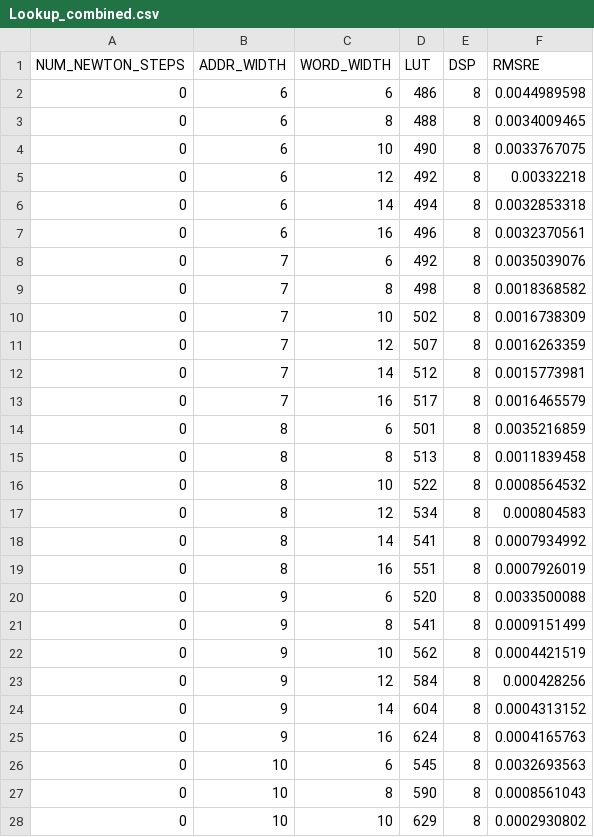
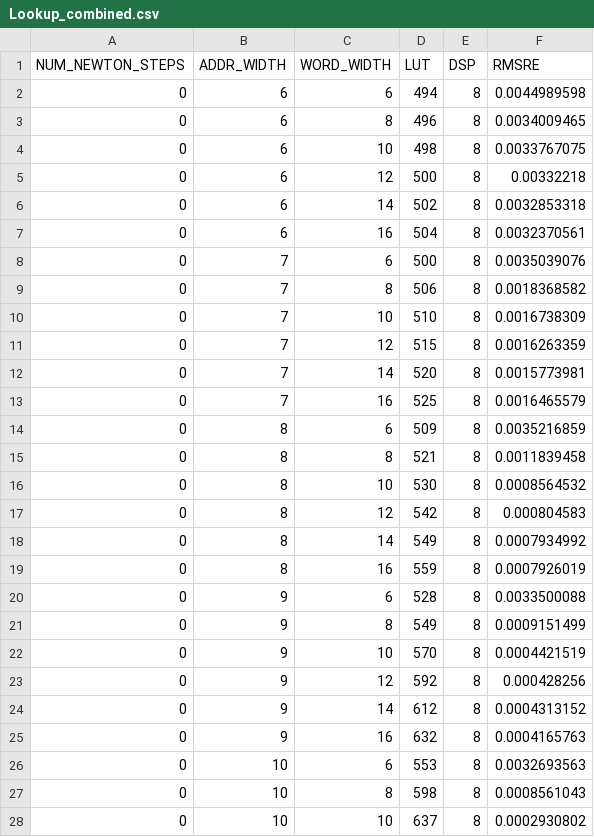
Before and after one commit to tborni/master_thesis_code_fixed, a CSV file: evaluation/layernorm/method_sweep/data_combined/Lookup_combined.csv, drawn as a sheet; only a part is shown; the diff covers the shown part only.

```diff
--- a/evaluation/layernorm/method_sweep/data_combined/Lookup_combined.csv
+++ b/evaluation/layernorm/method_sweep/data_combined/Lookup_combined.csv
@@ -1,28 +1,28 @@
 NUM_NEWTON_STEPS,ADDR_WIDTH,WORD_WIDTH,LUT,DSP,RMSRE
-0,6,6,486,8,0.0044989598
-0,6,8,488,8,0.0034009465
-0,6,10,490,8,0.0033767075
-0,6,12,492,8,0.00332218
-0,6,14,494,8,0.0032853318
-0,6,16,496,8,0.0032370561
-0,7,6,492,8,0.0035039076
-0,7,8,498,8,0.0018368582
-0,7,10,502,8,0.0016738309
-0,7,12,507,8,0.0016263359
-0,7,14,512,8,0.0015773981
-0,7,16,517,8,0.0016465579
-0,8,6,501,8,0.0035216859
-0,8,8,513,8,0.0011839458
-0,8,10,522,8,0.0008564532
-0,8,12,534,8,0.000804583
-0,8,14,541,8,0.0007934992
-0,8,16,551,8,0.0007926019
-0,9,6,520,8,0.0033500088
-0,9,8,541,8,0.0009151499
-0,9,10,562,8,0.0004421519
-0,9,12,584,8,0.000428256
-0,9,14,604,8,0.0004313152
-0,9,16,624,8,0.0004165763
-0,10,6,545,8,0.0032693563
-0,10,8,590,8,0.0008561043
-0,10,10,629,8,0.0002930802
+0,6,6,494,8,0.0044989598
+0,6,8,496,8,0.0034009465
+0,6,10,498,8,0.0033767075
+0,6,12,500,8,0.00332218
+0,6,14,502,8,0.0032853318
+0,6,16,504,8,0.0032370561
+0,7,6,500,8,0.0035039076
+0,7,8,506,8,0.0018368582
+0,7,10,510,8,0.0016738309
+0,7,12,515,8,0.0016263359
+0,7,14,520,8,0.0015773981
+0,7,16,525,8,0.0016465579
+0,8,6,509,8,0.0035216859
+0,8,8,521,8,0.0011839458
+0,8,10,530,8,0.0008564532
+0,8,12,542,8,0.000804583
+0,8,14,549,8,0.0007934992
+0,8,16,559,8,0.0007926019
+0,9,6,528,8,0.0033500088
+0,9,8,549,8,0.0009151499
+0,9,10,570,8,0.0004421519
+0,9,12,592,8,0.000428256
+0,9,14,612,8,0.0004313152
+0,9,16,632,8,0.0004165763
+0,10,6,553,8,0.0032693563
+0,10,8,598,8,0.0008561043
+0,10,10,637,8,0.0002930802
```
Also changed, not shown: 81 edited cells elsewhere in this file, 6 other files.
